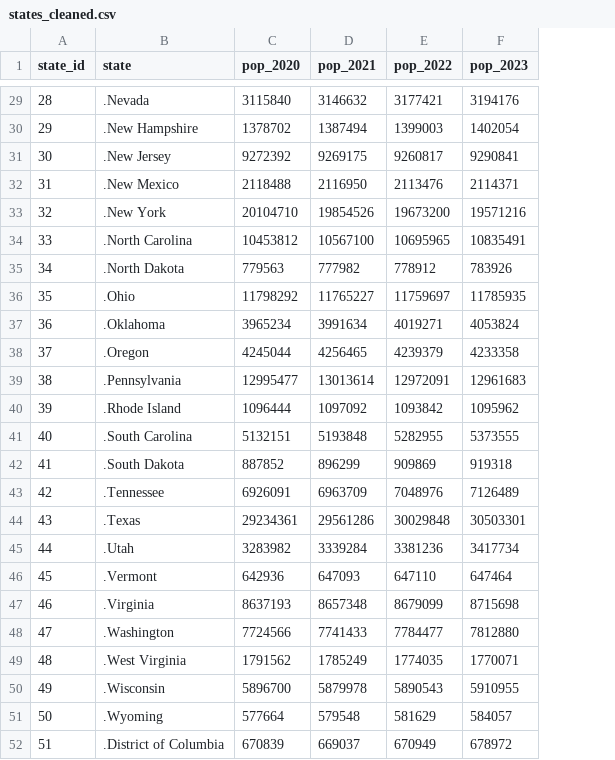
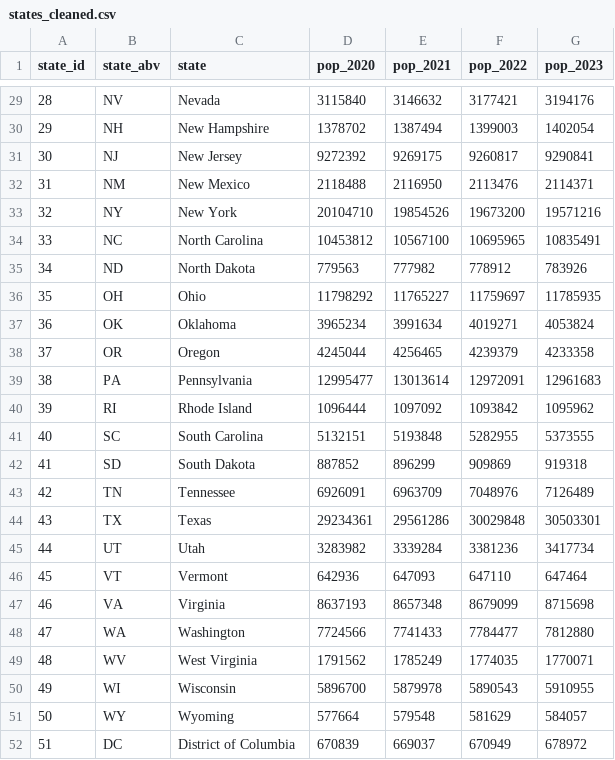
Before and after one commit to cjcheatham/Covid_Affects, a CSV file: data/cleaned/states_cleaned.csv, drawn as a sheet; only a part is shown, gaps mark what is left out; addresses are those after the commit; the diff covers the shown part only; the diff names each change by its address in the sheet, - before the commit and + after, or states it on an @@ line.

```diff
--- a/data/cleaned/states_cleaned.csv
+++ b/data/cleaned/states_cleaned.csv
+column B (state_abv), rows 29-52: NV | NH | NJ | NM | NY | NC | ND | OH | OK | OR | PA | RI | SC | SD | TN | TX | UT | VT | VA | WA | WV | WI | WY | DC
-C29 (state): .Nevada
+C29 (state): Nevada
-C30 (state): .New Hampshire
+C30 (state): New Hampshire
-C31 (state): .New Jersey
+C31 (state): New Jersey
-C32 (state): .New Mexico
+C32 (state): New Mexico
-C33 (state): .New York
+C33 (state): New York
-C34 (state): .North Carolina
+C34 (state): North Carolina
-C35 (state): .North Dakota
+C35 (state): North Dakota
-C36 (state): .Ohio
+C36 (state): Ohio
-C37 (state): .Oklahoma
+C37 (state): Oklahoma
-C38 (state): .Oregon
+C38 (state): Oregon
-C39 (state): .Pennsylvania
+C39 (state): Pennsylvania
-C40 (state): .Rhode Island
+C40 (state): Rhode Island
-C41 (state): .South Carolina
+C41 (state): South Carolina
-C42 (state): .South Dakota
+C42 (state): South Dakota
-C43 (state): .Tennessee
+C43 (state): Tennessee
-C44 (state): .Texas
+C44 (state): Texas
-C45 (state): .Utah
+C45 (state): Utah
-C46 (state): .Vermont
+C46 (state): Vermont
-C47 (state): .Virginia
+C47 (state): Virginia
-C48 (state): .Washington
+C48 (state): Washington
-C49 (state): .West Virginia
+C49 (state): West Virginia
-C50 (state): .Wisconsin
+C50 (state): Wisconsin
-C51 (state): .Wyoming
+C51 (state): Wyoming
-C52 (state): .District of Columbia
+C52 (state): District of Columbia
```
Also changed, not shown: 27 edited cells elsewhere in this file, 5 other files.
